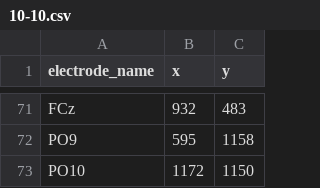
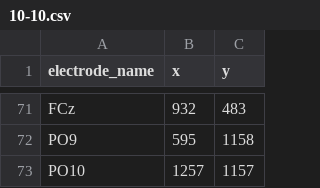
Before and after one commit to idossha/TI-Toolbox, a CSV file: resources/amv/10-10.csv, drawn as a sheet; only a part is shown, gaps mark what is left out.

Commit message:
fix(reports): PO10 draws on GSN E168, ex-search names the winner's electrodes, report leftovers are gone
The report rework left dead code, a misplaced cap electrode and docs that
still described removed content.

1. resources/amv/10-10.csv: PO10 sat on GSN E159's pixel. On the same head
   (Dataset 000 CHN, 101, LA eeg_positions) Jurak PO10 is 3.1-3.3 mm from
   GSN-HydroCel-256 E168 and 22.0-23.1 mm from E159; E168's pixel mirrors
   PO9/E114 about the midline. PO9 on E114 (6.2-6.4 mm, nearest) stands.
   DECISIONS.md records it and the neighbours' mirror (not nearest) layout.
2. Ex-search: dropping the cap also dropped the channel list, so "Winning
   montage" said where to place electrodes and listed none. It now lists
   each channel's pair and current above the dose record.
3. Flex-search: the run's roi.png embedded at natural size overflowed the
   column (page 1493 px wide at a 1280 px viewport); bare figure images
   are capped at the column width.
4. Dead code: parse_log's currents_A and n_solved, NilearnVisualizer's four
   report-embedding helpers (glass_brain/multi_slice base64, interactive
   volume/surface HTML; no caller since the reportlets went) and
   TELEMETRY_OP_REPORT (no emitter since tit.pre.report went).
5. Docs: the wiki example report is regenerated (no ROI); reports,
   simulator, flex-search, jobs, telemetry, montage_visualizer and wiki
   index pages, the mkdocs sources, tit/reporting/README.md, the agent
   plugin (skills, MCP job_kinds) and stale docstrings now describe what
   the code produces; the `report` job kind is gone from them.

Unaffected: simulation, flex and ex outputs; the DTI QC report.

Verified: pytest tests/ --ignore=tests/numerical (4946 passed, 54
skipped); dev/documentation_policy.py, dev/route_import_guard.py,
dev/contracts_check.py (all 0); black --check on the changed Python;
rebuilds of CHN DTI and ernie simulator/flex/ex reports in
idossha/ti-toolbox:v3.0.1 (1.23, 0.32, 0.29, 0.30 MB), headless Chromium
light/dark at 1280 px and 390 px: no console errors, no requests, no
horizontal page scroll.

```diff
--- a/resources/amv/10-10.csv
+++ b/resources/amv/10-10.csv
@@ -72,2 +72,2 @@ FCz,932,483
 PO9,595,1158
-PO10,1172,1150
+PO10,1257,1157
```
Also changed, not shown: 24 other files.
